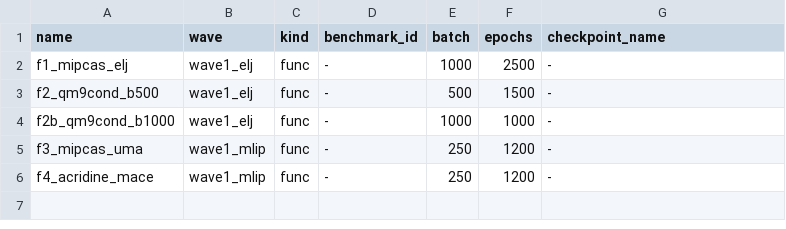
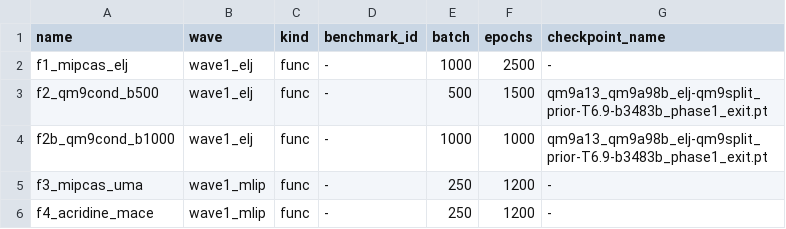
Before and after one commit to alexidine/gfn-diffusion, a TSV file: energy_sampling/configs/a100_stab_aug16/INDEX.tsv, drawn as a sheet.

Commit message:
:> stabilization checkpoint

```diff
--- a/energy_sampling/configs/a100_stab_aug16/INDEX.tsv
+++ b/energy_sampling/configs/a100_stab_aug16/INDEX.tsv
@@ -2,4 +2,4 @@ name	wave	kind	benchmark_id	batch	epochs	checkpoint_name
 f1_mipcas_elj	wave1_elj	func	-	1000	2500	-
-f2_qm9cond_b500	wave1_elj	func	-	500	1500	-
-f2b_qm9cond_b1000	wave1_elj	func	-	1000	1000	-
+f2_qm9cond_b500	wave1_elj	func	-	500	1500	qm9a13_qm9a98b_elj-qm9split_prior-T6.9-b3483b_phase1_exit.pt
+f2b_qm9cond_b1000	wave1_elj	func	-	1000	1000	qm9a13_qm9a98b_elj-qm9split_prior-T6.9-b3483b_phase1_exit.pt
 f3_mipcas_uma	wave1_mlip	func	-	250	1200	-
```
Also changed, not shown: 7 other files.
